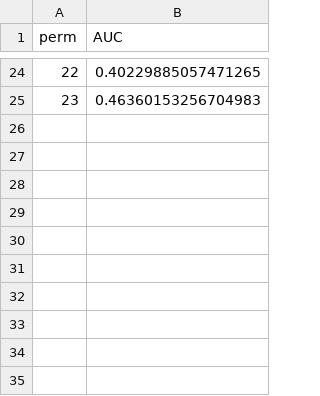
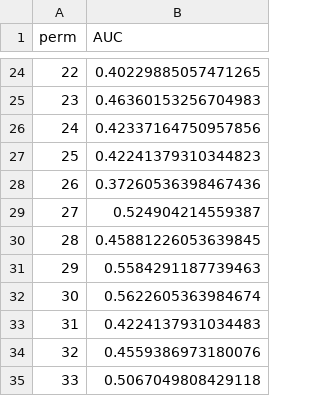
Before and after one commit to afreenanz/eeg-brain-age, a CSV file: results/classifier/cnn_permutation_null.csv, drawn as a sheet; only a part is shown, gaps mark what is left out.

```diff
--- a/results/classifier/cnn_permutation_null.csv
+++ b/results/classifier/cnn_permutation_null.csv
@@ -25 +25,11 @@ perm,AUC
 23,0.46360153256704983
+24,0.42337164750957856
+25,0.42241379310344823
+26,0.37260536398467436
+27,0.524904214559387
+28,0.45881226053639845
+29,0.5584291187739463
+30,0.5622605363984674
+31,0.4224137931034483
+32,0.4559386973180076
+33,0.5067049808429118
```
Also changed, not shown: 13 other files.
